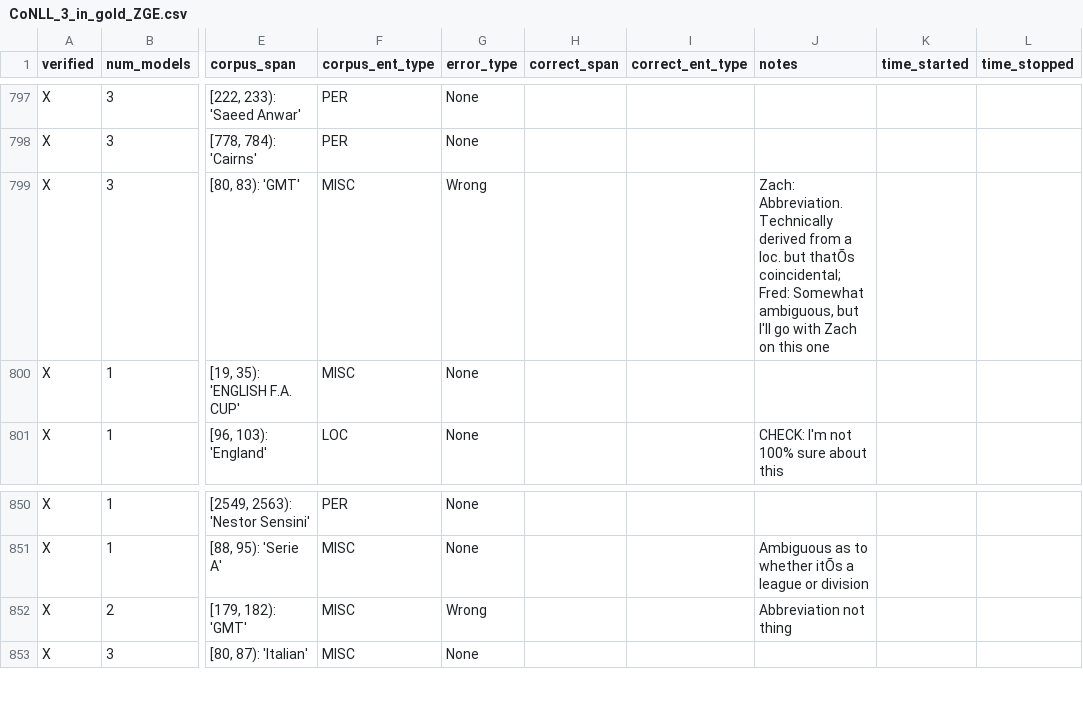
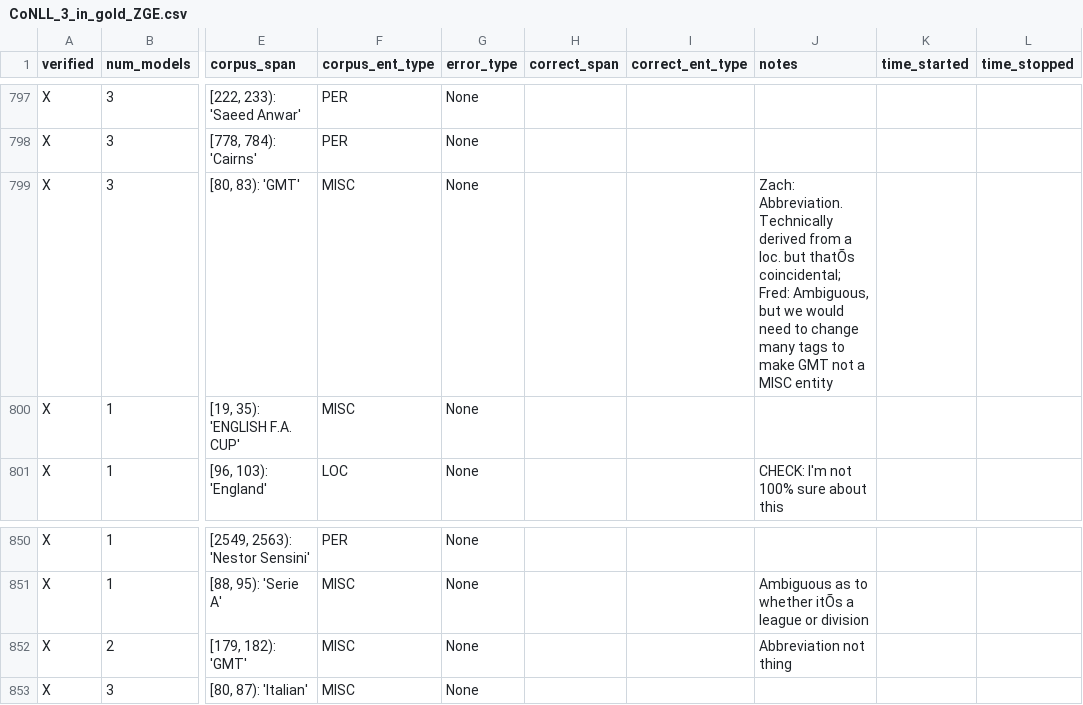
Before and after one commit to CODAIT/Identifying-Incorrect-Labels-In-CoNLL-2003, a CSV file: corrected_labels/CoNLL_3_in_gold_ZGE.csv, drawn as a sheet; only a part is shown, gaps mark what is left out; the diff names each change by its address in the sheet, - before the commit and + after, or states it on an @@ line.

Commit message:
Additional minor corrections for better consistency of labeling

```diff
--- a/corrected_labels/CoNLL_3_in_gold_ZGE.csv
+++ b/corrected_labels/CoNLL_3_in_gold_ZGE.csv
-G799 (error_type): Wrong
+G799 (error_type): None
-J799 (notes): …coincidental; Fred: Somewhat ambiguous, but I'll go with Zach on this one
+J799 (notes): …coincidental; Fred: Ambiguous, but we would need to change many tags to make GMT not a MISC entity
-G852 (error_type): Wrong
+G852 (error_type): None
```
